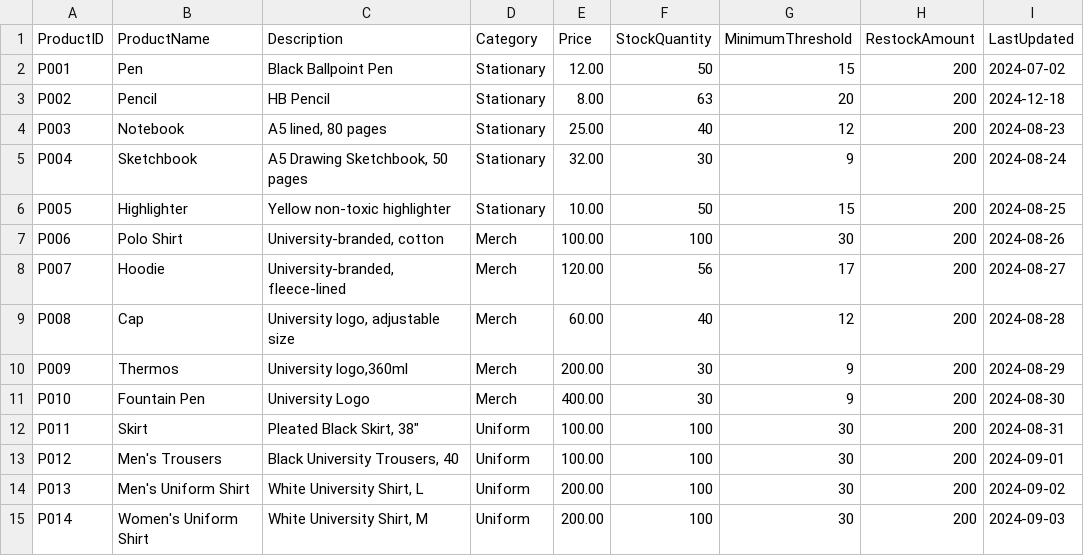
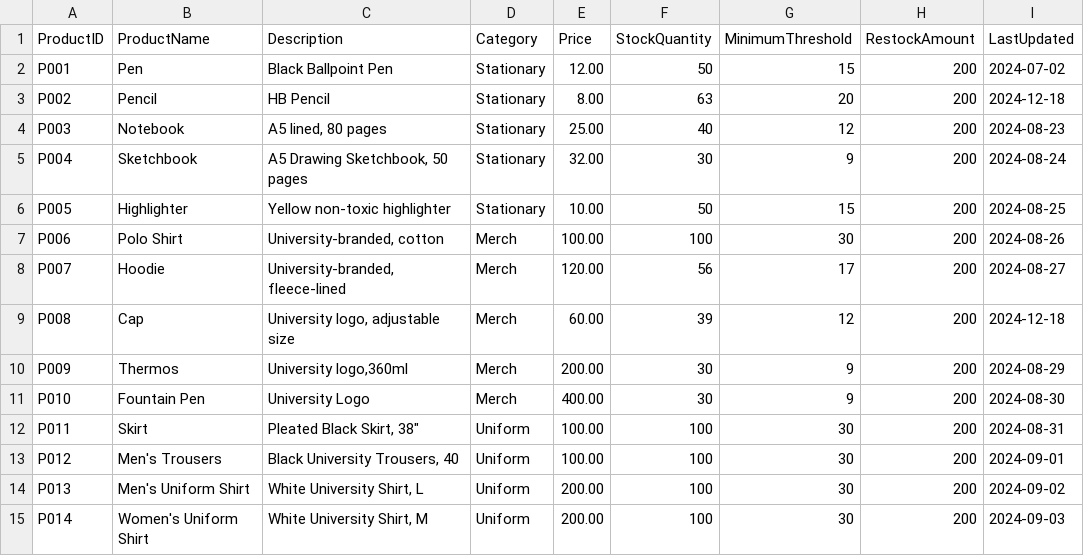
Before and after one commit to Wiggle-Ryutsuki/CPE100-CountLess, a CSV file: products.csv, drawn as a sheet; only a part is shown.

```diff
--- a/products.csv
+++ b/products.csv
@@ -8,3 +8,3 @@ P006,Polo Shirt,"University-branded, cotton",Merch,100.00,100,30,200,2024-08-26
 P007,Hoodie,"University-branded, fleece-lined",Merch,120.00,56,17,200,2024-08-27
-P008,Cap,"University logo, adjustable size",Merch,60.00,40,12,200,2024-08-28
+P008,Cap,"University logo, adjustable size",Merch,60.00,39,12,200,2024-12-18
 P009,Thermos,"University logo,360ml",Merch,200.00,30,9,200,2024-08-29
```
Also changed, not shown: logs.csv, transactions.csv, 2 other files.
